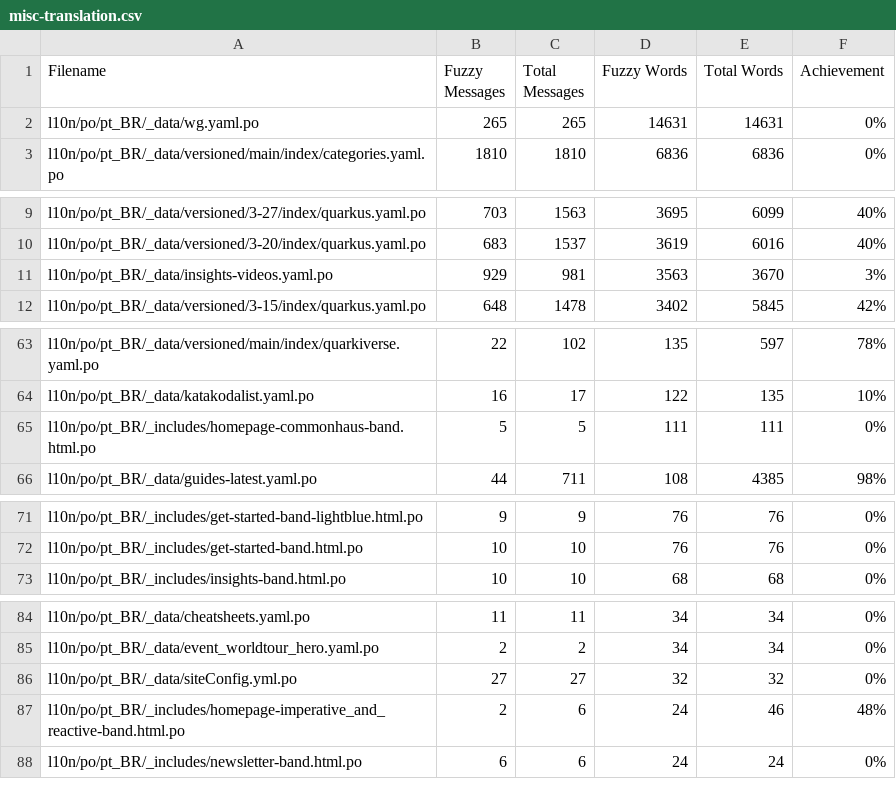
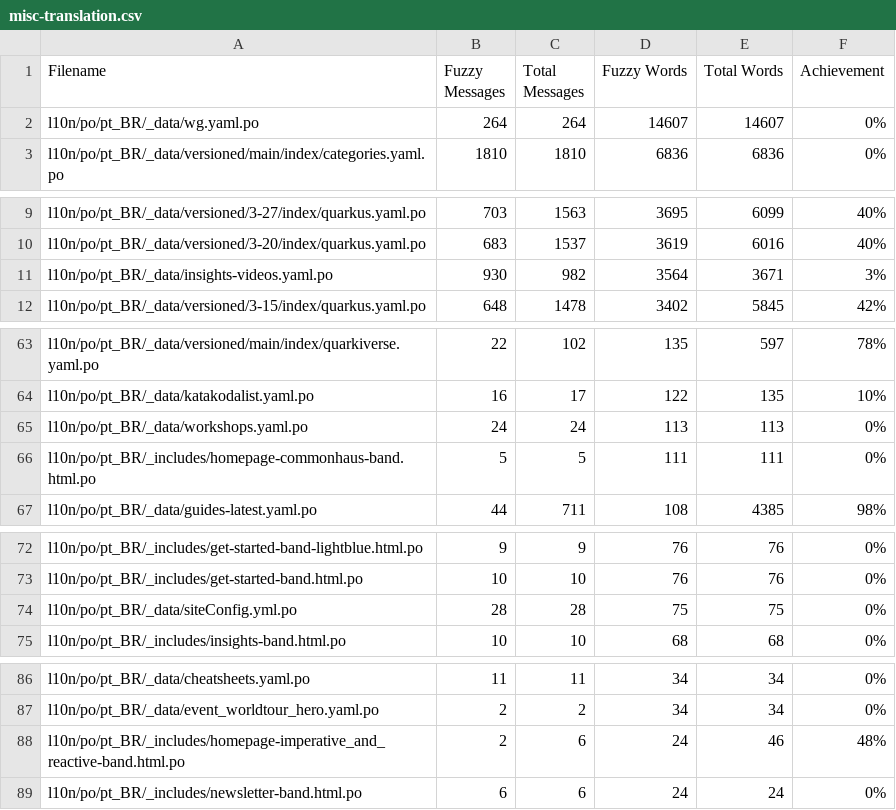
Before and after one commit to christianfernandesprofissional/pt.quarkus.io, a CSV file: l10n/stats/misc-translation.csv, drawn as a sheet; only a part is shown, gaps mark what is left out; the diff covers the shown part only.

```diff
--- a/l10n/stats/misc-translation.csv
+++ b/l10n/stats/misc-translation.csv
@@ -1,3 +1,3 @@
 Filename, Fuzzy Messages, Total Messages, Fuzzy Words, Total Words, Achievement
-l10n/po/pt_BR/_data/wg.yaml.po, 265, 265, 14631, 14631, 0%
+l10n/po/pt_BR/_data/wg.yaml.po, 264, 264, 14607, 14607, 0%
 l10n/po/pt_BR/_data/versioned/main/index/categories.yaml.po, 1810, 1810, 6836, 6836, 0%
@@ -10,3 +10,3 @@ l10n/po/pt_BR/_data/versioned/3-27/index/quarkus.yaml.po, 703, 1563, 3695, 6099,
 l10n/po/pt_BR/_data/versioned/3-20/index/quarkus.yaml.po, 683, 1537, 3619, 6016, 40%
-l10n/po/pt_BR/_data/insights-videos.yaml.po, 929, 981, 3563, 3670, 3%
+l10n/po/pt_BR/_data/insights-videos.yaml.po, 930, 982, 3564, 3671, 3%
 l10n/po/pt_BR/_data/versioned/3-15/index/quarkus.yaml.po, 648, 1478, 3402, 5845, 42%
@@ -64,2 +64,3 @@ l10n/po/pt_BR/_data/versioned/main/index/quarkiverse.yaml.po, 22, 102, 135, 597,
 l10n/po/pt_BR/_data/katakodalist.yaml.po, 16, 17, 122, 135, 10%
+l10n/po/pt_BR/_data/workshops.yaml.po, 24, 24, 113, 113, 0%
 l10n/po/pt_BR/_includes/homepage-commonhaus-band.html.po, 5, 5, 111, 111, 0%
@@ -72,2 +73,3 @@ l10n/po/pt_BR/_includes/get-started-band-lightblue.html.po, 9, 9, 76, 76, 0%
 l10n/po/pt_BR/_includes/get-started-band.html.po, 10, 10, 76, 76, 0%
+l10n/po/pt_BR/_data/siteConfig.yml.po, 28, 28, 75, 75, 0%
 l10n/po/pt_BR/_includes/insights-band.html.po, 10, 10, 68, 68, 0%
@@ -85,3 +87,2 @@ l10n/po/pt_BR/_data/cheatsheets.yaml.po, 11, 11, 34, 34, 0%
 l10n/po/pt_BR/_data/event_worldtour_hero.yaml.po, 2, 2, 34, 34, 0%
-l10n/po/pt_BR/_data/siteConfig.yml.po, 27, 27, 32, 32, 0%
 l10n/po/pt_BR/_includes/homepage-imperative_and_reactive-band.html.po, 2, 6, 24, 46, 48%
```
Also changed, not shown: 4 edited cells elsewhere in this file.
